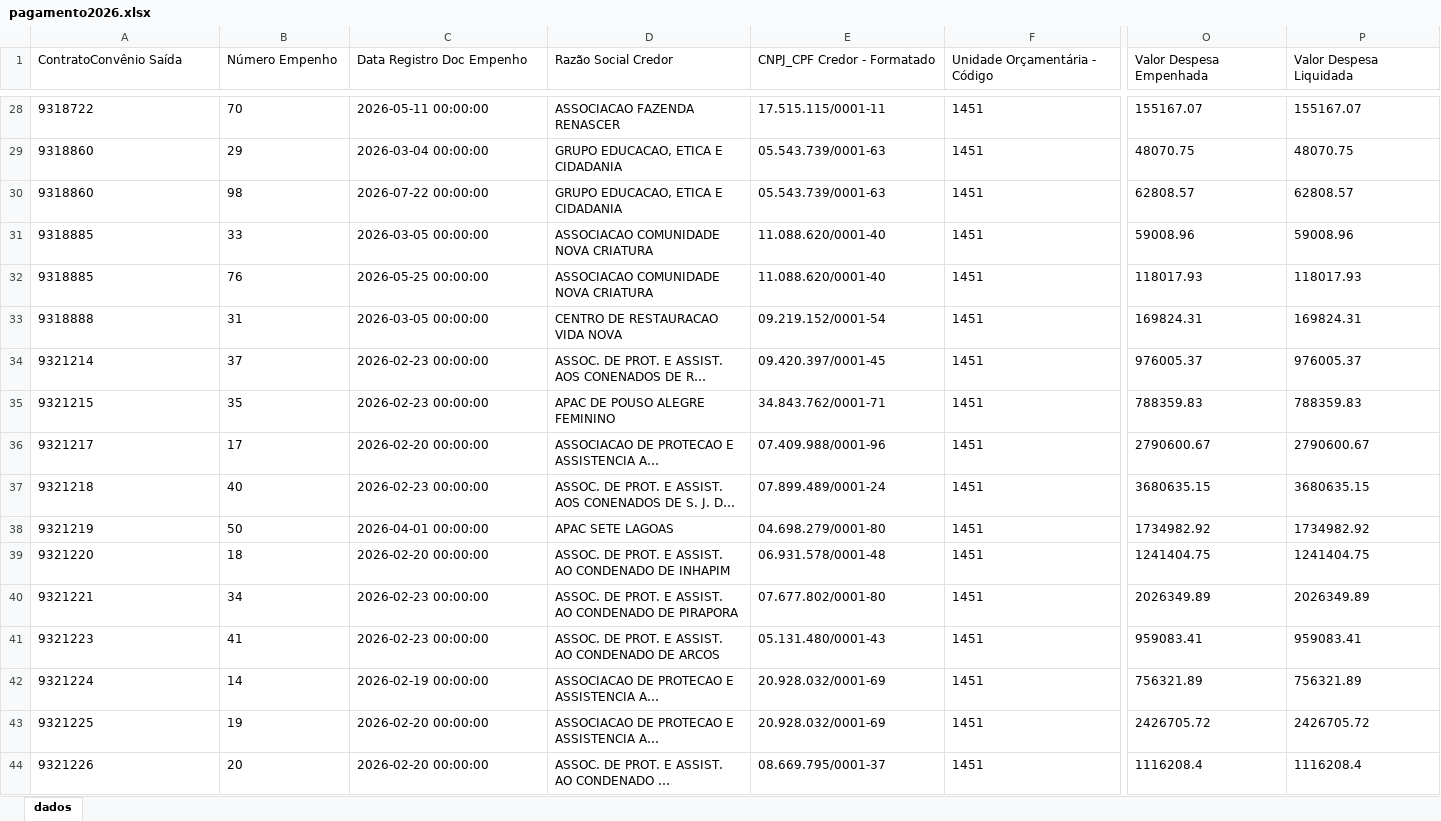
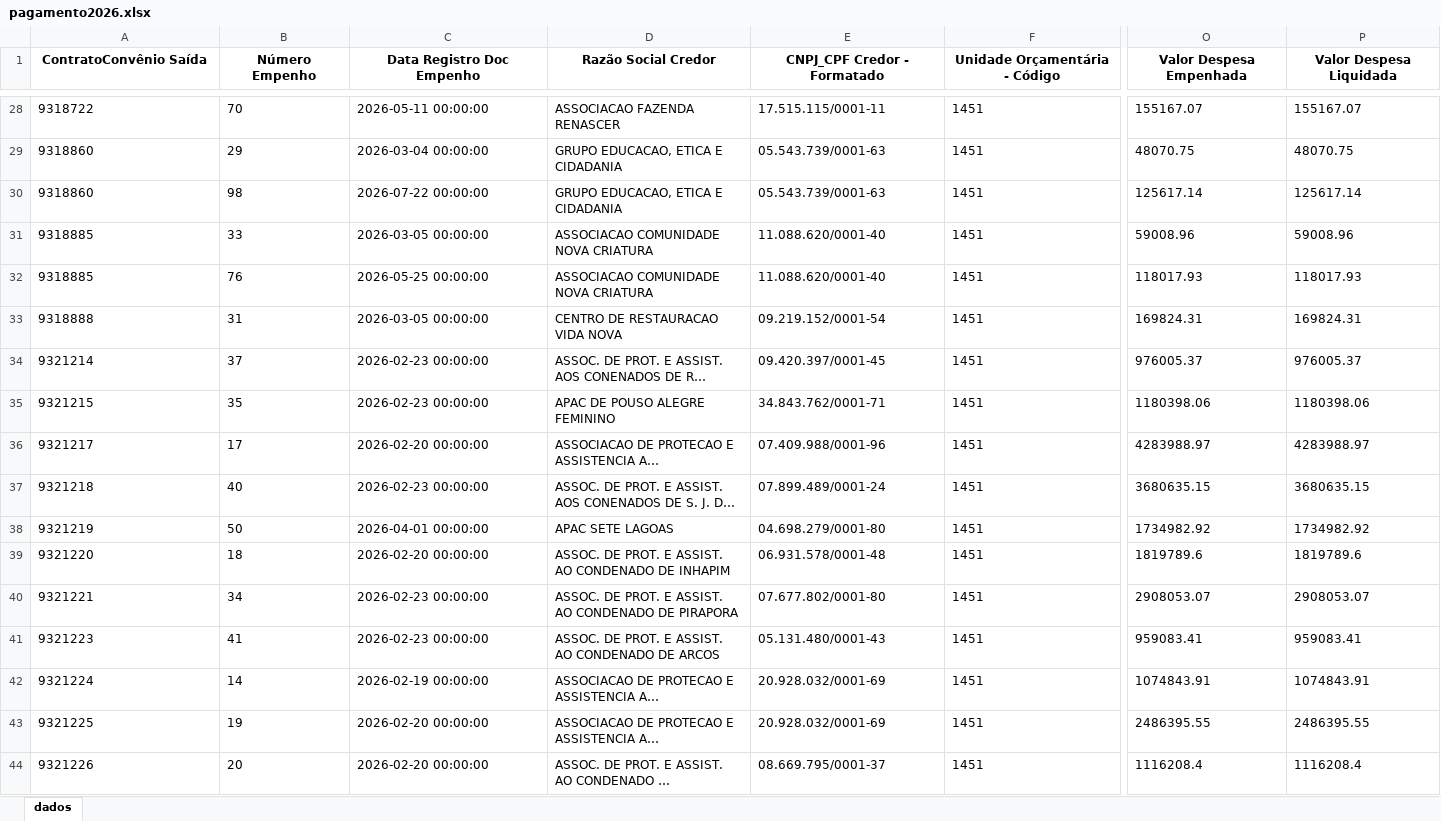
Before and after one commit to transparencia-mg/portal_convenios_saida, an Excel workbook: upload/pagamento2026.xlsx, sheet dados, drawn as a sheet; only a part is shown, gaps mark what is left out; long unchanged cells end in …; values as stored, in another font and other column widths than the file's, no borders; the diff covers the shown part only; the diff names each change by its address in the sheet, - before the commit and + after, or states it on an @@ line.

```diff
--- a/upload/pagamento2026.xlsx (sheet dados)
+++ b/upload/pagamento2026.xlsx (sheet dados)
@@ A1:P1 bold: off → on, alignment: left → center @@
-O30 (Valor Despesa Empenhada): 62808.57
+O30 (Valor Despesa Empenhada): 125617.14
-P30 (Valor Despesa Liquidada): 62808.57
+P30 (Valor Despesa Liquidada): 125617.14
-O35 (Valor Despesa Empenhada): 788359.83
+O35 (Valor Despesa Empenhada): 1180398.06
-P35 (Valor Despesa Liquidada): 788359.83
+P35 (Valor Despesa Liquidada): 1180398.06
-O36 (Valor Despesa Empenhada): 2790600.67
+O36 (Valor Despesa Empenhada): 4283988.97
-P36 (Valor Despesa Liquidada): 2790600.67
+P36 (Valor Despesa Liquidada): 4283988.97
-O39 (Valor Despesa Empenhada): 1241404.75
+O39 (Valor Despesa Empenhada): 1819789.6
-P39 (Valor Despesa Liquidada): 1241404.75
+P39 (Valor Despesa Liquidada): 1819789.6
-O40 (Valor Despesa Empenhada): 2026349.89
+O40 (Valor Despesa Empenhada): 2908053.07
-P40 (Valor Despesa Liquidada): 2026349.89
+P40 (Valor Despesa Liquidada): 2908053.07
-O42 (Valor Despesa Empenhada): 756321.89
+O42 (Valor Despesa Empenhada): 1074843.91
-P42 (Valor Despesa Liquidada): 756321.89
+P42 (Valor Despesa Liquidada): 1074843.91
-O43 (Valor Despesa Empenhada): 2426705.72
+O43 (Valor Despesa Empenhada): 2486395.55
-P43 (Valor Despesa Liquidada): 2426705.72
+P43 (Valor Despesa Liquidada): 2486395.55
```
Also changed, not shown: 21 added rows, 51 edited cells and cell formats elsewhere in this sheet, upload/pagamento2022.xlsx, upload/pagamento2023.xlsx, 14 other files.
